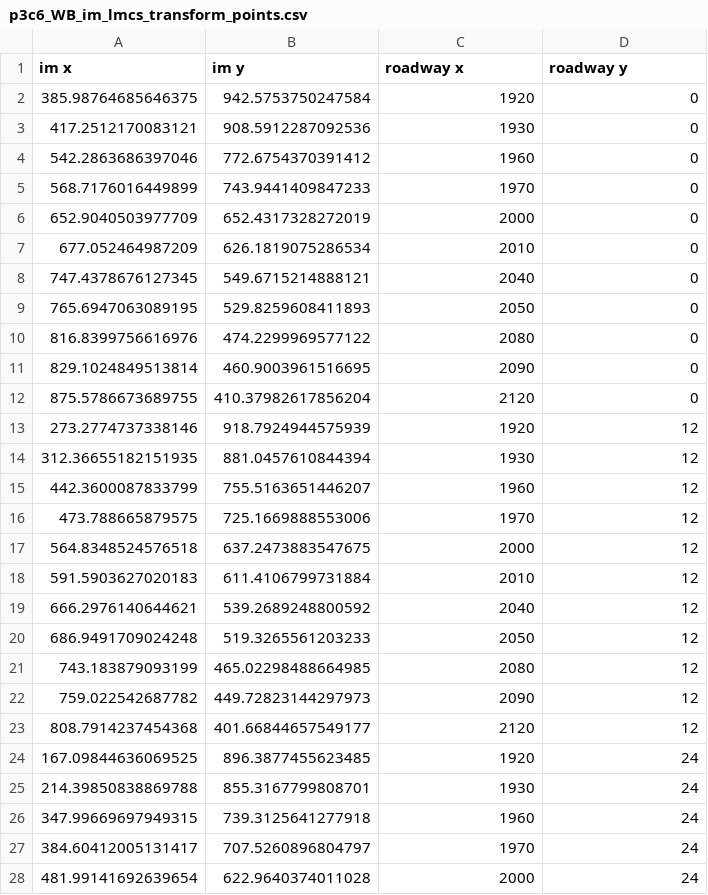
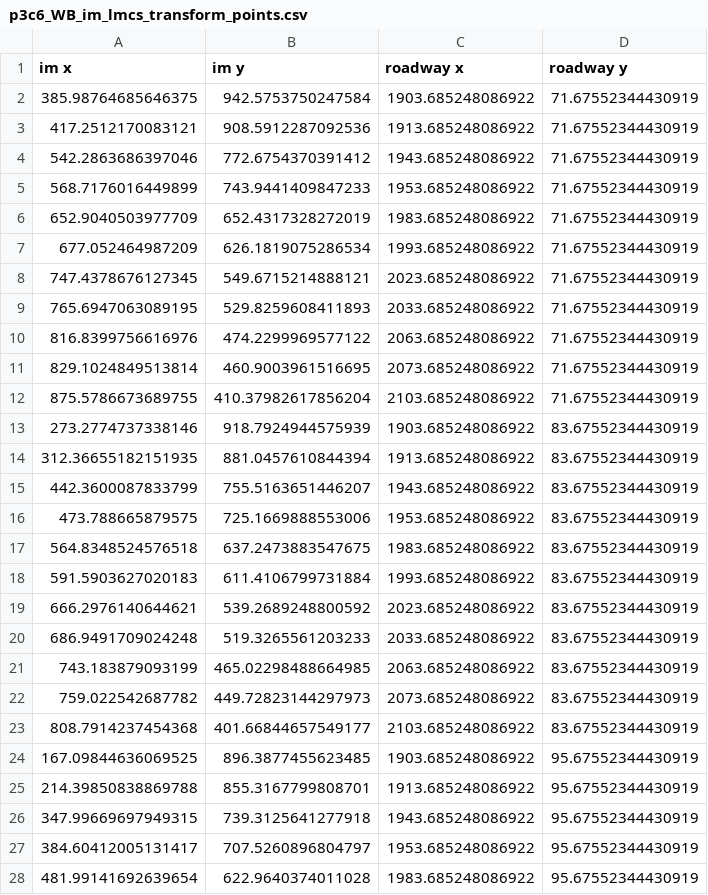
Before and after one commit to DerekGloudemans/manual-track-labeler, a CSV file: DATA/tform2/p3c6_WB_im_lmcs_transform_points.csv, drawn as a sheet; only a part is shown; the diff covers the shown part only.

Commit message:
Offset WB transforms

```diff
--- a/DATA/tform2/p3c6_WB_im_lmcs_transform_points.csv
+++ b/DATA/tform2/p3c6_WB_im_lmcs_transform_points.csv
@@ -1,28 +1,28 @@
 im x,im y,roadway x,roadway y
-385.98764685646375,942.5753750247584,1920,0
-417.2512170083121,908.5912287092536,1930,0
-542.2863686397046,772.6754370391412,1960,0
-568.7176016449899,743.9441409847233,1970,0
-652.9040503977709,652.4317328272019,2000,0
-677.052464987209,626.1819075286534,2010,0
-747.4378676127345,549.6715214888121,2040,0
-765.6947063089195,529.8259608411893,2050,0
-816.8399756616976,474.2299969577122,2080,0
-829.1024849513814,460.9003961516695,2090,0
-875.5786673689755,410.37982617856204,2120,0
-273.2774737338146,918.7924944575939,1920,12
-312.36655182151935,881.0457610844394,1930,12
-442.3600087833799,755.5163651446207,1960,12
-473.788665879575,725.1669888553006,1970,12
-564.8348524576518,637.2473883547675,2000,12
-591.5903627020183,611.4106799731884,2010,12
-666.2976140644621,539.2689248800592,2040,12
-686.9491709024248,519.3265561203233,2050,12
-743.183879093199,465.02298488664985,2080,12
-759.022542687782,449.72823144297973,2090,12
-808.7914237454368,401.66844657549177,2120,12
-167.09844636069525,896.3877455623485,1920,24
-214.39850838869788,855.3167799808701,1930,24
-347.99669697949315,739.3125641277918,1960,24
-384.60412005131417,707.5260896804797,1970,24
-481.99141692639654,622.9640374011028,2000,24
+385.98764685646375,942.5753750247584,1903.685248086922,71.67552344430919
+417.2512170083121,908.5912287092536,1913.685248086922,71.67552344430919
+542.2863686397046,772.6754370391412,1943.685248086922,71.67552344430919
+568.7176016449899,743.9441409847233,1953.685248086922,71.67552344430919
+652.9040503977709,652.4317328272019,1983.685248086922,71.67552344430919
+677.052464987209,626.1819075286534,1993.685248086922,71.67552344430919
+747.4378676127345,549.6715214888121,2023.685248086922,71.67552344430919
+765.6947063089195,529.8259608411893,2033.685248086922,71.67552344430919
+816.8399756616976,474.2299969577122,2063.685248086922,71.67552344430919
+829.1024849513814,460.9003961516695,2073.685248086922,71.67552344430919
+875.5786673689755,410.37982617856204,2103.685248086922,71.67552344430919
+273.2774737338146,918.7924944575939,1903.685248086922,83.67552344430919
+312.36655182151935,881.0457610844394,1913.685248086922,83.67552344430919
+442.3600087833799,755.5163651446207,1943.685248086922,83.67552344430919
+473.788665879575,725.1669888553006,1953.685248086922,83.67552344430919
+564.8348524576518,637.2473883547675,1983.685248086922,83.67552344430919
+591.5903627020183,611.4106799731884,1993.685248086922,83.67552344430919
+666.2976140644621,539.2689248800592,2023.685248086922,83.67552344430919
+686.9491709024248,519.3265561203233,2033.685248086922,83.67552344430919
+743.183879093199,465.02298488664985,2063.685248086922,83.67552344430919
+759.022542687782,449.72823144297973,2073.685248086922,83.67552344430919
+808.7914237454368,401.66844657549177,2103.685248086922,83.67552344430919
+167.09844636069525,896.3877455623485,1903.685248086922,95.67552344430919
+214.39850838869788,855.3167799808701,1913.685248086922,95.67552344430919
+347.99669697949315,739.3125641277918,1943.685248086922,95.67552344430919
+384.60412005131417,707.5260896804797,1953.685248086922,95.67552344430919
+481.99141692639654,622.9640374011028,1983.685248086922,95.67552344430919
```
Also changed, not shown: 3 added rows, 3 removed rows and 56 edited cells elsewhere in this file, DATA/tform2/p1c2_WB_im_lmcs_transform_points.csv, DATA/tform2/p1c3_WB_im_lmcs_transform_points.csv, 13 other files.
